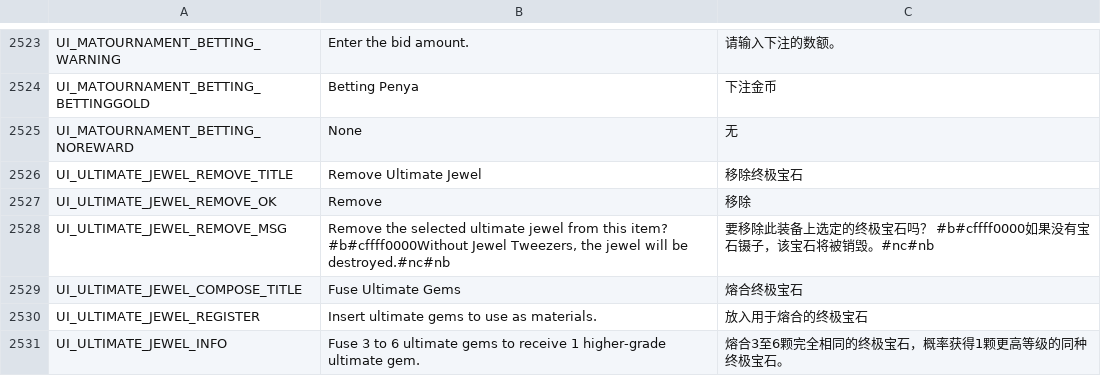
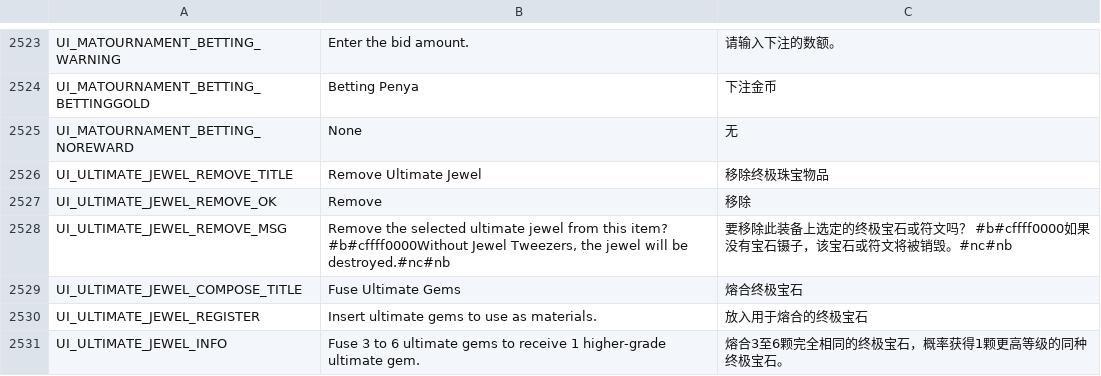
Before and after one commit to Farlighte/Flyff-Universe-Translations, a CSV file: Simplified_Chinese/UI.csv, drawn as a sheet; only a part is shown, gaps mark what is left out.

```diff
--- a/Simplified_Chinese/UI.csv
+++ b/Simplified_Chinese/UI.csv
@@ -2525,5 +2525,5 @@ UI_MATOURNAMENT_BETTING_BETTINGGOLD,Betting Penya,下注金币
 UI_MATOURNAMENT_BETTING_NOREWARD,None,无
-UI_ULTIMATE_JEWEL_REMOVE_TITLE,Remove Ultimate Jewel,移除终极宝石
+UI_ULTIMATE_JEWEL_REMOVE_TITLE,Remove Ultimate Jewel,移除终极珠宝物品
 UI_ULTIMATE_JEWEL_REMOVE_OK,Remove,移除
-UI_ULTIMATE_JEWEL_REMOVE_MSG,"Remove the selected ultimate jewel from this item? #b#cffff0000Without Jewel Tweezers, the jewel will be destroyed.#nc#nb",要移除此装备上选定的终极宝石吗？ #b#cffff0000如果没有宝石镊子，该宝石将被销毁。#nc#nb
+UI_ULTIMATE_JEWEL_REMOVE_MSG,"Remove the selected ultimate jewel from this item? #b#cffff0000Without Jewel Tweezers, the jewel will be destroyed.#nc#nb",要移除此装备上选定的终极宝石或符文吗？ #b#cffff0000如果没有宝石镊子，该宝石或符文将被销毁。#nc#nb
 UI_ULTIMATE_JEWEL_COMPOSE_TITLE,Fuse Ultimate Gems,熔合终极宝石
```
Also changed, not shown: 2 other files.
